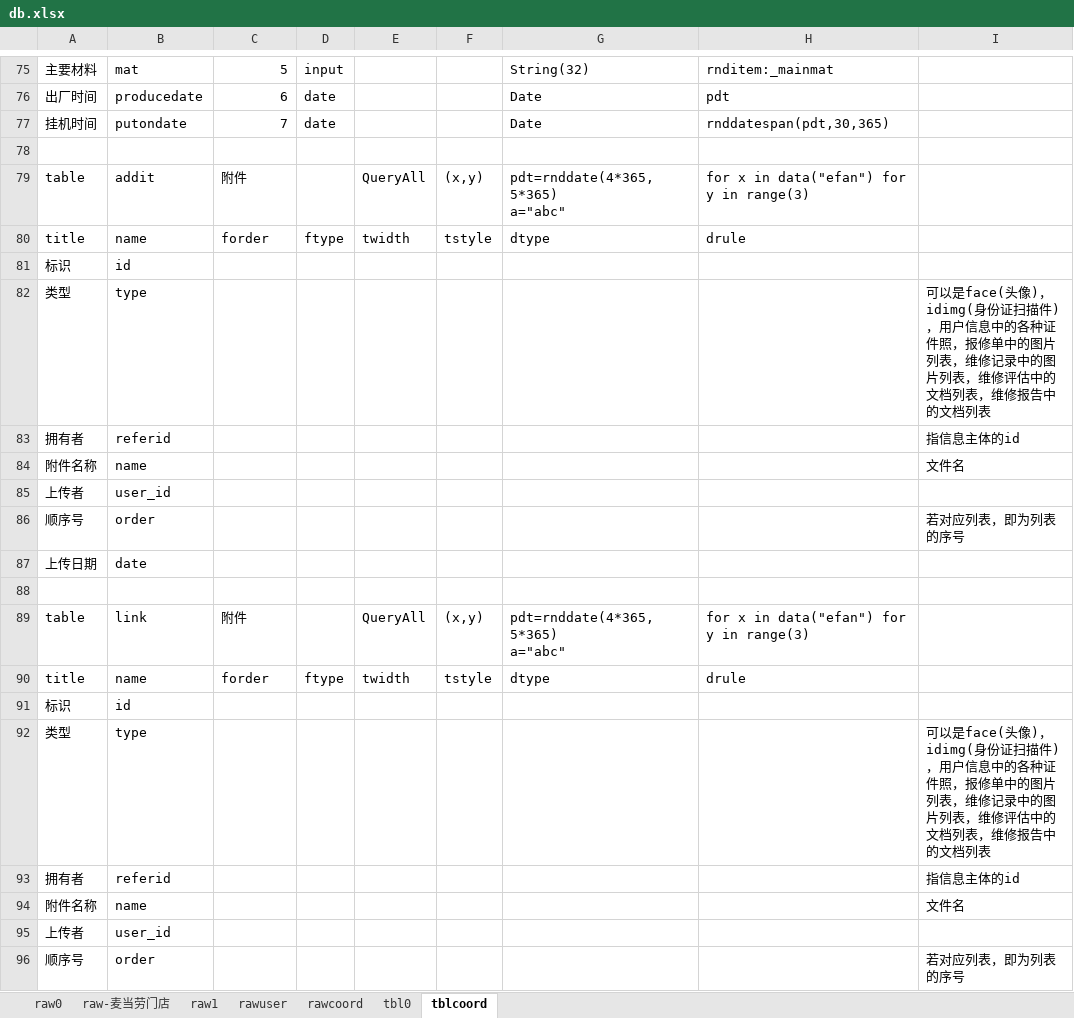
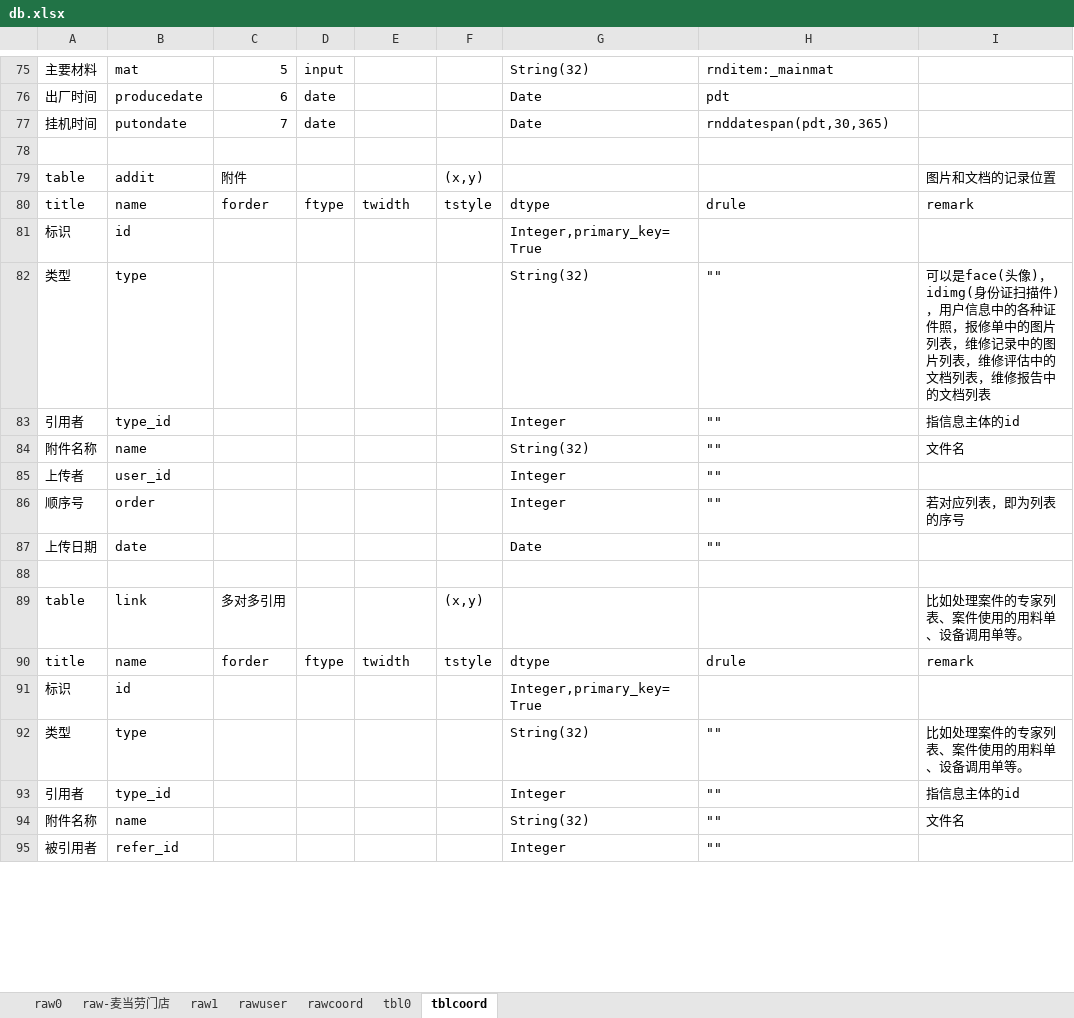
Before and after one commit to dlhai/pecker2, an Excel workbook: db/db.xlsx, sheet tblcoord, drawn as a sheet; only a part is shown, gaps mark what is left out; values as stored, in another font and other column widths than the file's, no borders; removed rows and columns are numbered as before the commit, all else as after; ↵ is a line break in a cell; the diff covers the shown part only; the diff names each change by its address in the sheet, - before the commit and + after, or states it on an @@ line.

```diff
--- a/db/db.xlsx (sheet tblcoord)
+++ b/db/db.xlsx (sheet tblcoord)
-E79: QueryAll
+E79: (empty)
-G79: pdt=rnddate(4*365,5*365) ↵ a="abc"
+G79: (empty)
-H79: for x in data("efan") for y in range(3)
+H79: (empty)
-I79: (empty)
+I79: 图片和文档的记录位置
-I80: (empty)
+I80: remark
-G81: (empty)
+G81: Integer,primary_key=True
-G82: (empty)
+G82: String(32)
-H82: (empty)
+H82: ""
-row 83: 拥有者 | referid |  |  |  |  |  |  | 指信息主体的id
+row 83: 引用者 | type_id |  |  |  |  | Integer | "" | 指信息主体的id
-G84: (empty)
+G84: String(32)
-H84:H87: (empty)
+H84:H87: ""
-G85:G86: (empty)
+G85:G86: Integer
-G87: (empty)
+G87: Date
-C89: 附件
+C89: 多对多引用
-E89: QueryAll
+E89: (empty)
-G89: pdt=rnddate(4*365,5*365) ↵ a="abc"
+G89: (empty)
-H89: for x in data("efan") for y in range(3)
+H89: (empty)
-I89: (empty)
+I89: 比如处理案件的专家列表、案件使用的用料单、设备调用单等。
-I90: (empty)
+I90: remark
-G91: (empty)
+G91: Integer,primary_key=True
-G92: (empty)
+G92: String(32)
-H92: (empty)
+H92: ""
-I92: 可以是face(头像)，idimg(身份证扫描件)，用户信息中的各种证件照，报修单中的图片列表，维修记录中的图片列表，维修评估中的文档列表，维修报告中的文档列表
+I92: 比如处理案件的专家列表、案件使用的用料单、设备调用单等。
-row 93: 拥有者 | referid |  |  |  |  |  |  | 指信息主体的id
+row 93: 引用者 | type_id |  |  |  |  | Integer | "" | 指信息主体的id
-G94: (empty)
+G94: String(32)
-H94: (empty)
+H94: ""
-row 95: 上传者 | user_id
-row 96: 顺序号 | order |  |  |  |  |  |  | 若对应列表，即为列表的序号
+row 95: 被引用者 | refer_id |  |  |  |  | Integer | ""
```
Also changed, not shown: 12 added rows, 6 removed rows and 2 edited cells elsewhere in this sheet, sheet rawuser, 3 other files.
